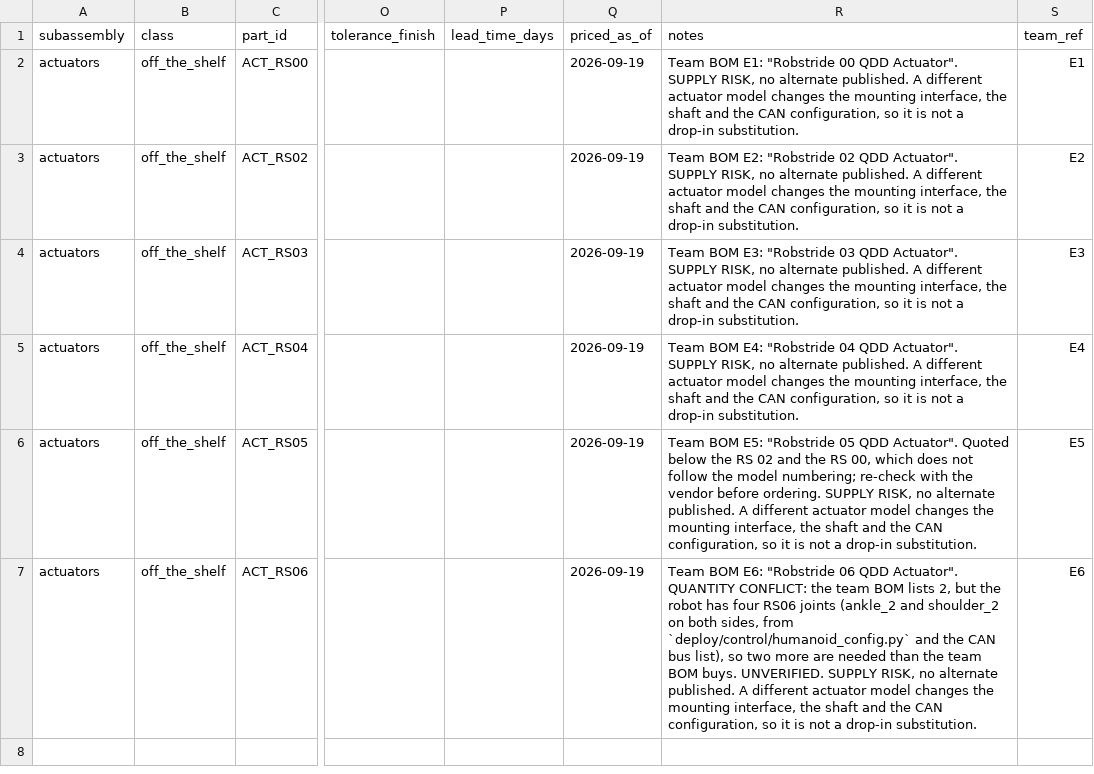
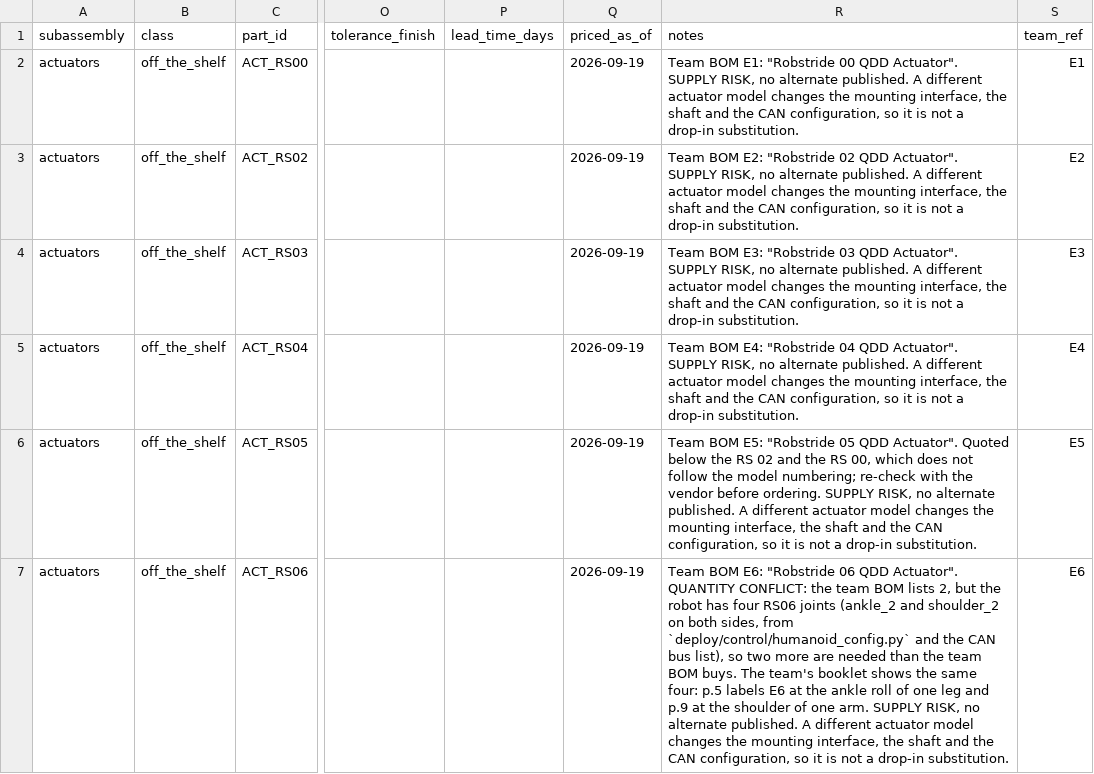
Before and after one commit to generalroboticslab/Duke_Humanoid_V2_OpenSource, a CSV file: hardware-site/docs/data/actuators.csv, drawn as a sheet; only a part is shown, gaps mark what is left out; the diff names each change by its address in the sheet, - before the commit and + after, or states it on an @@ line.

```diff
--- a/hardware-site/docs/data/actuators.csv
+++ b/hardware-site/docs/data/actuators.csv
-R7 (notes): …BOM buys. UNVERIFIED. SUPPLY RISK,…
+R7 (notes): …BOM buys. The team's booklet shows the same four: p.5 labels E6 at the ankle roll of one leg and p.9 at the shoulder of one arm. SUPPLY RISK,…
```
Also changed, not shown: hardware-site/docs/data/cad-files.csv, hardware-site/docs/data/cnc-parts.csv, 30 other files.
